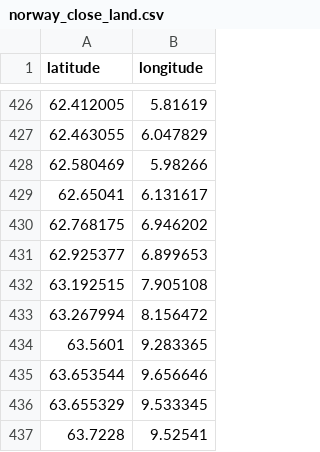
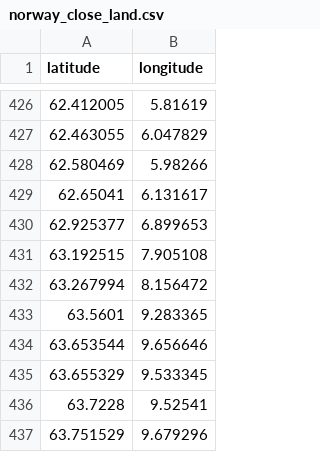
Before and after one commit to Rohtikot/fishfacts_toolbox, a CSV file: zones/close_land_geofencing/norway_close_land.csv, drawn as a sheet; only a part is shown, gaps mark what is left out; the shorter side is filled out with more unchanged rows.

```diff
--- a/zones/close_land_geofencing/norway_close_land.csv
+++ b/zones/close_land_geofencing/norway_close_land.csv
@@ -429,3 +429,2 @@ latitude,longitude
 62.65041,6.131617
-62.768175,6.946202
 62.925377,6.899653
```
Also changed, not shown: 2 other files.
